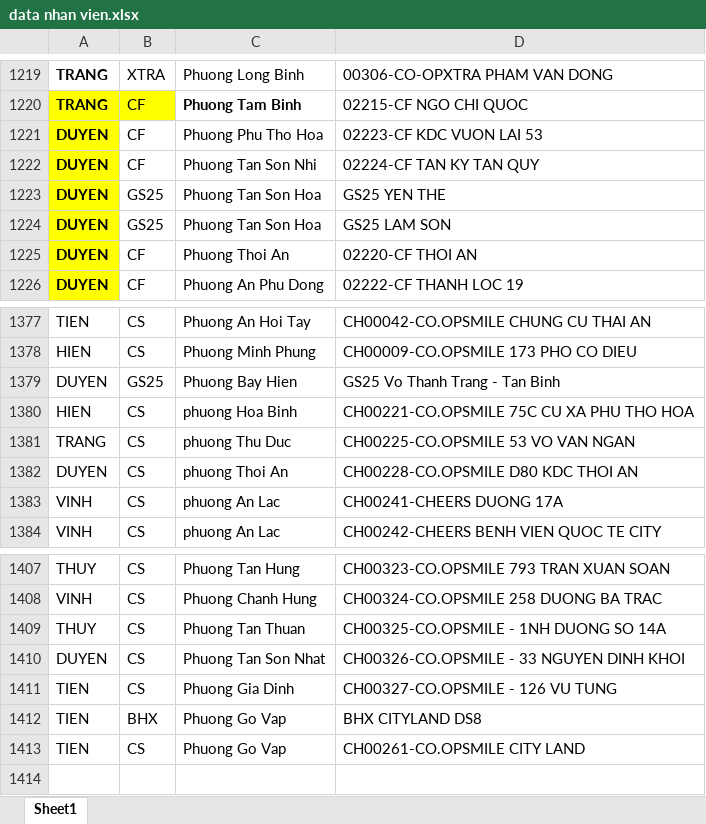
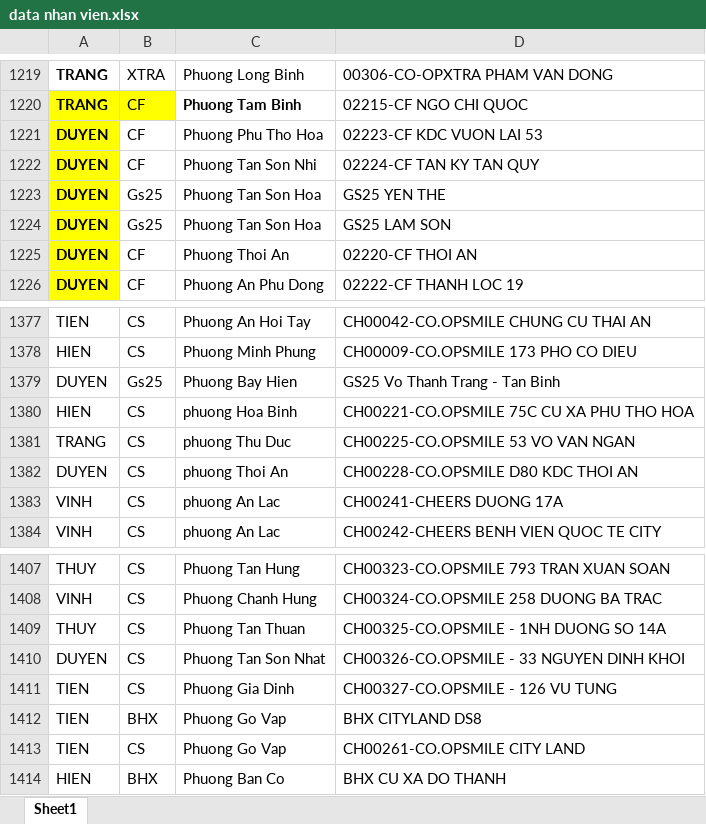
Before and after one commit to vodongduc201-maker/Tem-Co.op, an Excel workbook: data nhan vien.xlsx, sheet Sheet1, drawn as a sheet; only a part is shown, gaps mark what is left out; values as stored, in another font and other column widths than the file's, no borders; conditional formats not drawn; the diff names each change by its address in the sheet, - before the commit and + after, or states it on an @@ line.

Commit message:
Add files via upload

```diff
--- a/data nhan vien.xlsx (sheet Sheet1)
+++ b/data nhan vien.xlsx (sheet Sheet1)
-B1223:B1224: GS25
+B1223:B1224: Gs25
-B1379: GS25
+B1379: Gs25
+row 1414: HIEN | BHX | Phuong Ban Co | BHX CU XA DO THANH
```
